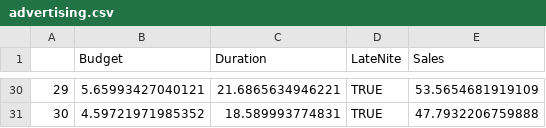
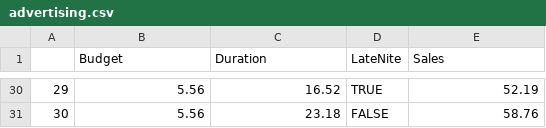
Before and after one commit to jimmyrisk/temp, a CSV file: advertising.csv, drawn as a sheet; only a part is shown, gaps mark what is left out; the diff covers the shown part only.

```diff
--- a/advertising.csv
+++ b/advertising.csv
@@ -30,2 +30,2 @@
-"29",5.65993427040121,21.6865634946221,TRUE,53.5654681919109
-"30",4.59721971985352,18.589993774831,TRUE,47.7932206759888
+"29",5.56,16.52,TRUE,52.19
+"30",5.56,23.18,FALSE,58.76
```
Also changed, not shown: 95 edited cells elsewhere in this file.
